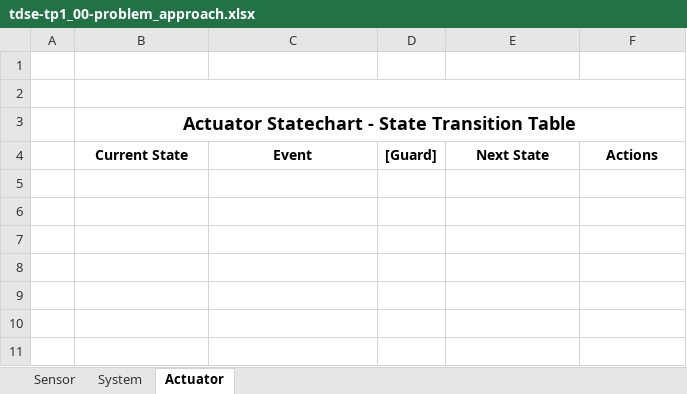
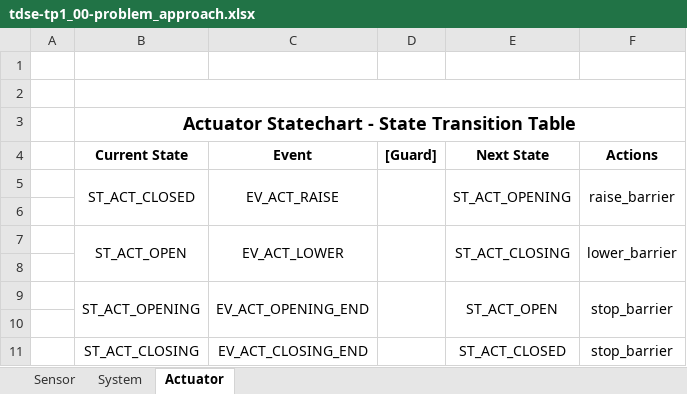
Before and after one commit to mjkloeckner/tdse-tp1_00-problem_approach, an Excel workbook: tdse-tp1_00-problem_approach.xlsx, sheet Actuator, drawn as a sheet; values as stored, in another font and other column widths than the file's, no borders; charts and pictures not drawn; the diff names each change by its address in the sheet, - before the commit and + after, or states it on an @@ line.

```diff
--- a/tdse-tp1_00-problem_approach.xlsx (sheet Actuator)
+++ b/tdse-tp1_00-problem_approach.xlsx (sheet Actuator)
+row 5:  | ST_ACT_CLOSED | EV_ACT_RAISE |  | ST_ACT_OPENING | raise_barrier
+row 6: (empty)
+row 7:  | ST_ACT_OPEN | EV_ACT_LOWER |  | ST_ACT_CLOSING | lower_barrier
+row 8: (empty)
+row 9:  | ST_ACT_OPENING | EV_ACT_OPENING_END |  | ST_ACT_OPEN | stop_barrier
+row 10: (empty)
+row 11:  | ST_ACT_CLOSING | EV_ACT_CLOSING_END |  | ST_ACT_CLOSED | stop_barrier
```
Also changed, not shown: sheet Sensor, sheet System.
